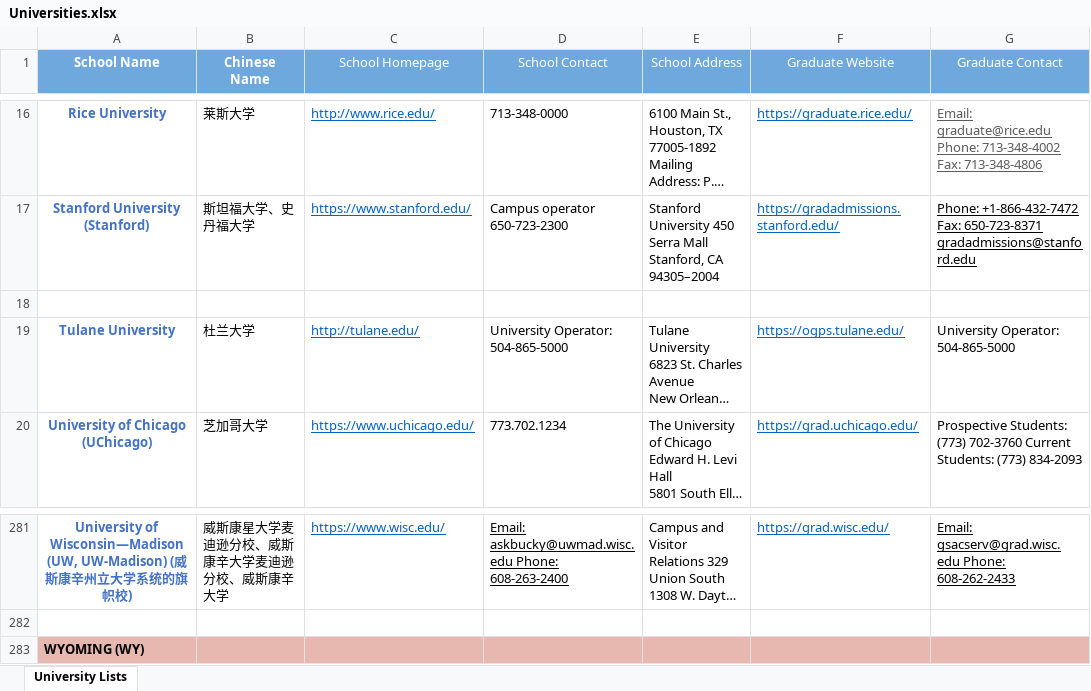
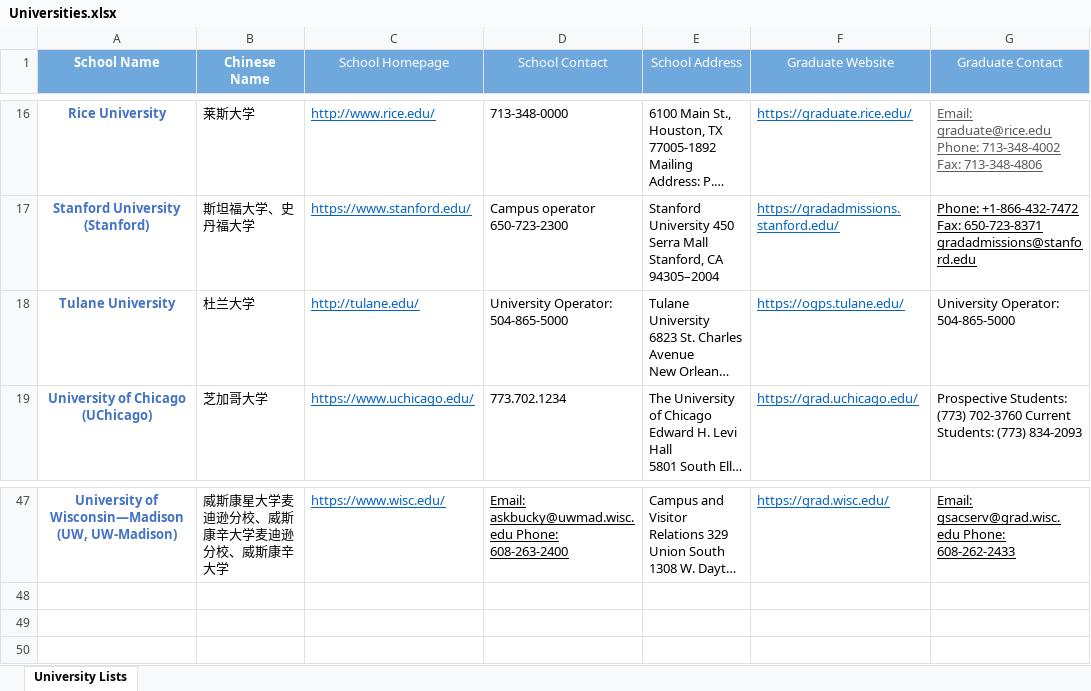
Before and after one commit to FeilingEducation/feelingjy, an Excel workbook: public/data/Universities.xlsx, sheet University Lists, drawn as a sheet; only a part is shown, gaps mark what is left out; long unchanged cells end in …; values as stored, in another font and other column widths than the file's, no borders; charts and pictures not drawn; removed rows and columns are numbered as before the commit, all else as after; rows hold the shown columns only; the diff covers the shown part only; the diff names each change by its address in the sheet, - before the commit and + after, or states it on an @@ line.

```diff
--- a/public/data/Universities.xlsx (sheet University Lists)
+++ b/public/data/Universities.xlsx (sheet University Lists)
-row 18: (empty)
-A47 (School Name): …(UW, UW-Madison) (威斯康辛州立大学系统的旗帜校)
+A47 (School Name): …(UW, UW-Madison)
-row 282: (empty)
-row 283: WYOMING (WY)
```
Also changed, not shown: 233 removed rows elsewhere in this sheet, 2 other files.
